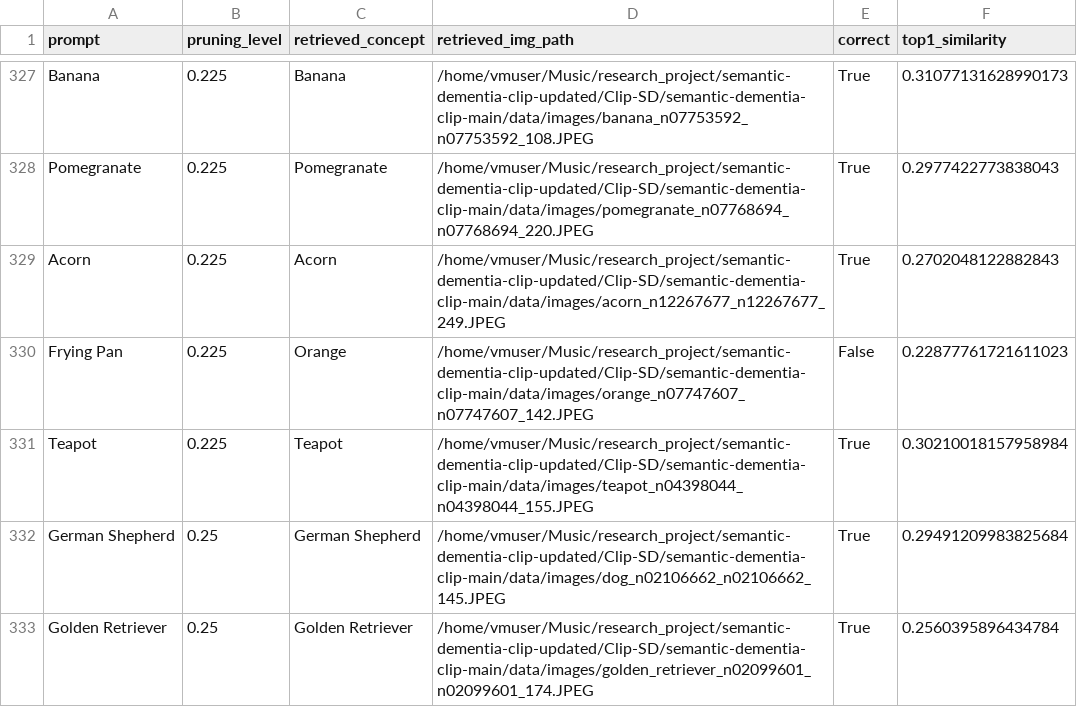
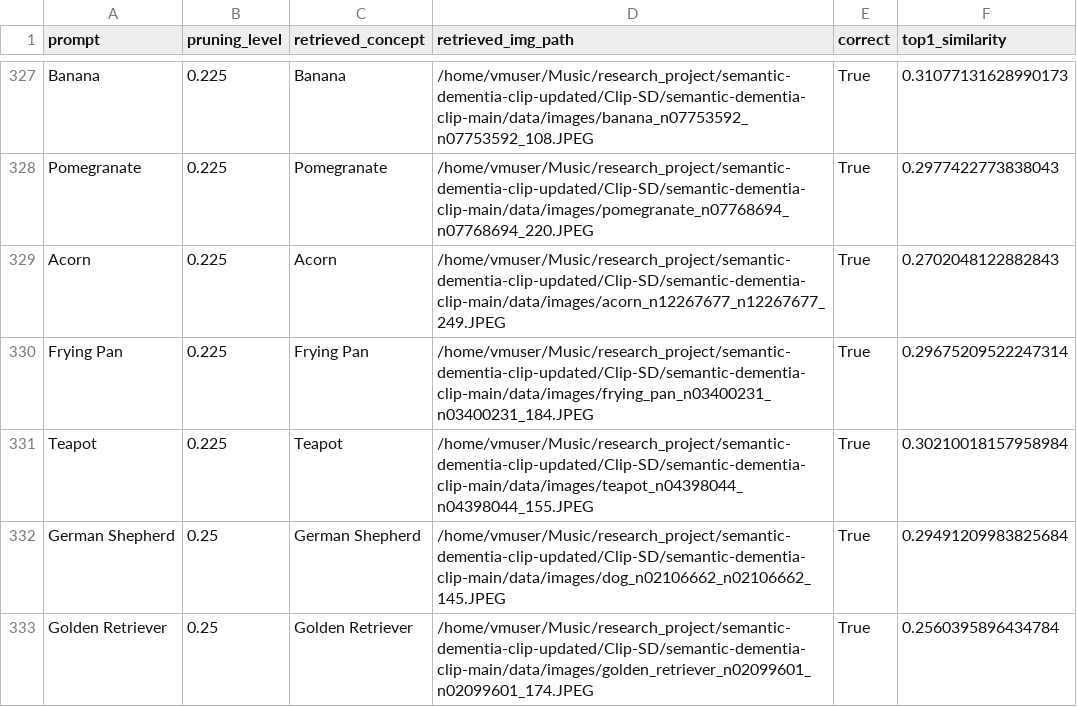
Before and after one commit to EmmanuelAzu/Clip-SD, a CSV file: semantic-dementia-clip-main/data/results/bozeat_experiment/bozeat_retrieval_results.csv, drawn as a sheet; only a part is shown, gaps mark what is left out; the diff covers the shown part only.

```diff
--- a/semantic-dementia-clip-main/data/results/bozeat_experiment/bozeat_retrieval_results.csv
+++ b/semantic-dementia-clip-main/data/results/bozeat_experiment/bozeat_retrieval_results.csv
@@ -329,3 +329,3 @@ Pomegranate,0.225,Pomegranate,/home/vmuser/Music/research_project/semantic-demen
 Acorn,0.225,Acorn,/home/vmuser/Music/research_project/semantic-dementia-clip-updated/Clip-SD/semantic-dementia-clip-main/data/images/acorn_n12267677_n12267677_249.JPEG,True,0.2702048122882843
-Frying Pan,0.225,Orange,/home/vmuser/Music/research_project/semantic-dementia-clip-updated/Clip-SD/semantic-dementia-clip-main/data/images/orange_n07747607_n07747607_142.JPEG,False,0.22877761721611023
+Frying Pan,0.225,Frying Pan,/home/vmuser/Music/research_project/semantic-dementia-clip-updated/Clip-SD/semantic-dementia-clip-main/data/images/frying_pan_n03400231_n03400231_184.JPEG,True,0.29675209522247314
 Teapot,0.225,Teapot,/home/vmuser/Music/research_project/semantic-dementia-clip-updated/Clip-SD/semantic-dementia-clip-main/data/images/teapot_n04398044_n04398044_155.JPEG,True,0.30210018157958984
```
Also changed, not shown: 81 edited cells elsewhere in this file, semantic-dementia-clip-main/data/results/joint_space_metrics.csv, semantic-dementia-clip-main/data/results/scenario_comparison.csv, 8 other files.
